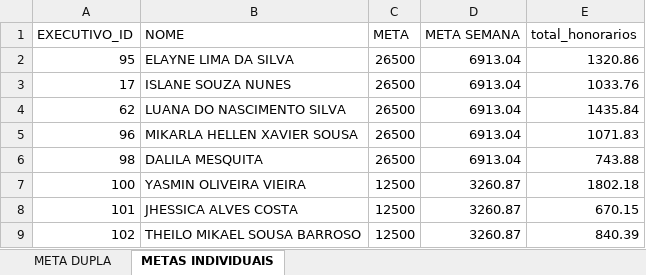
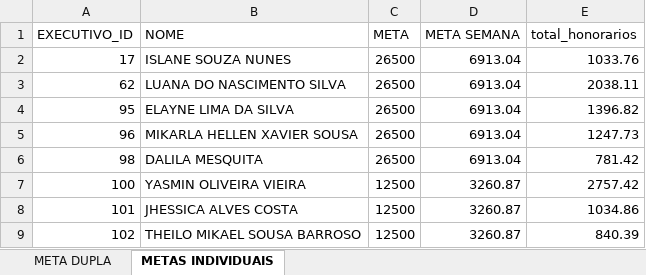
Before and after one commit to Le0Cavalcante/campanhaatendimento, an Excel workbook: metas.xlsx, sheet METAS INDIVIDUAIS, drawn as a sheet; values as stored, in another font and other column widths than the file's, no borders; table styles not drawn; removed rows and columns are numbered as before the commit, all else as after; the diff names each change by its address in the sheet, - before the commit and + after, or states it on an @@ line.

Commit message:
Add files via upload

```diff
--- a/metas.xlsx (sheet METAS INDIVIDUAIS)
+++ b/metas.xlsx (sheet METAS INDIVIDUAIS)
-row 2: 95 | ELAYNE LIMA DA SILVA | 26500 | 6913.04 | 1320.86
-E3 (total_honorarios): 1435.84
+E3 (total_honorarios): 2038.11
+row 4: 95 | ELAYNE LIMA DA SILVA | 26500 | 6913.04 | 1396.82
-E5 (total_honorarios): 1071.83
+E5 (total_honorarios): 1247.73
-E6 (total_honorarios): 743.88
+E6 (total_honorarios): 781.42
-E7 (total_honorarios): 1802.18
+E7 (total_honorarios): 2757.42
-E8 (total_honorarios): 670.15
+E8 (total_honorarios): 1034.86
```
Also changed, not shown: sheet META DUPLA.
